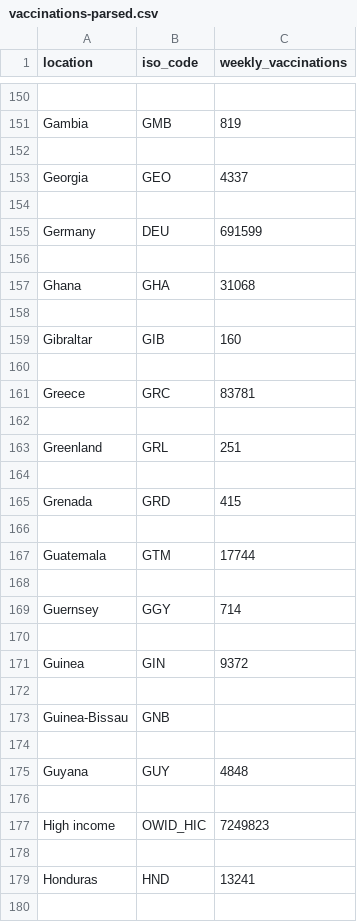
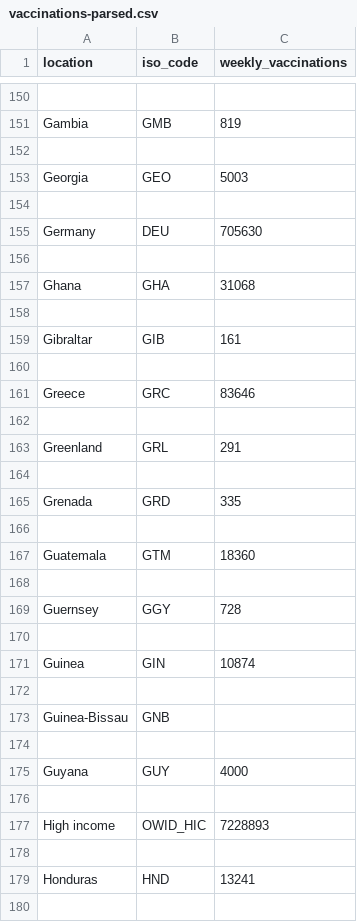
Before and after one commit to joely-nelson/VaccineModelingTool, a CSV file: vaccination_data/vaccinations-parsed.csv, drawn as a sheet; only a part is shown, gaps mark what is left out; the diff covers the shown part only.

```diff
--- a/vaccination_data/vaccinations-parsed.csv
+++ b/vaccination_data/vaccinations-parsed.csv
@@ -152,5 +152,5 @@ Gambia,GMB,819
 
-Georgia,GEO,4337
+Georgia,GEO,5003
 
-Germany,DEU,691599
+Germany,DEU,705630
 
@@ -158,15 +158,15 @@ Ghana,GHA,31068
 
-Gibraltar,GIB,160
+Gibraltar,GIB,161
 
-Greece,GRC,83781
+Greece,GRC,83646
 
-Greenland,GRL,251
+Greenland,GRL,291
 
-Grenada,GRD,415
+Grenada,GRD,335
 
-Guatemala,GTM,17744
+Guatemala,GTM,18360
 
-Guernsey,GGY,714
+Guernsey,GGY,728
 
-Guinea,GIN,9372
+Guinea,GIN,10874
 
@@ -174,5 +174,5 @@ Guinea-Bissau,GNB,
 
-Guyana,GUY,4848
+Guyana,GUY,4000
 
-High income,OWID_HIC,7249823
+High income,OWID_HIC,7228893
 
```
Also changed, not shown: 4 added rows, 6 removed rows and 121 edited cells elsewhere in this file, vaccination_data/owid-covid-latest.csv, vaccination_data/r-values.csv, 12 other files.
